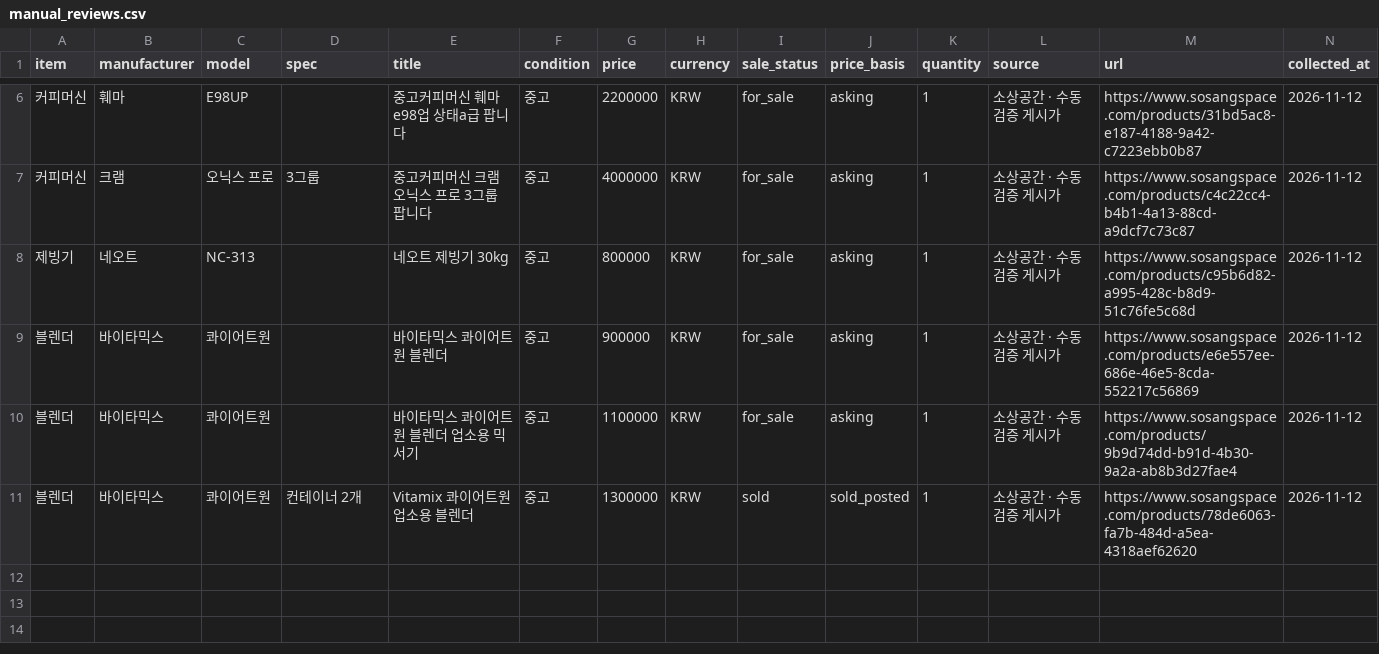
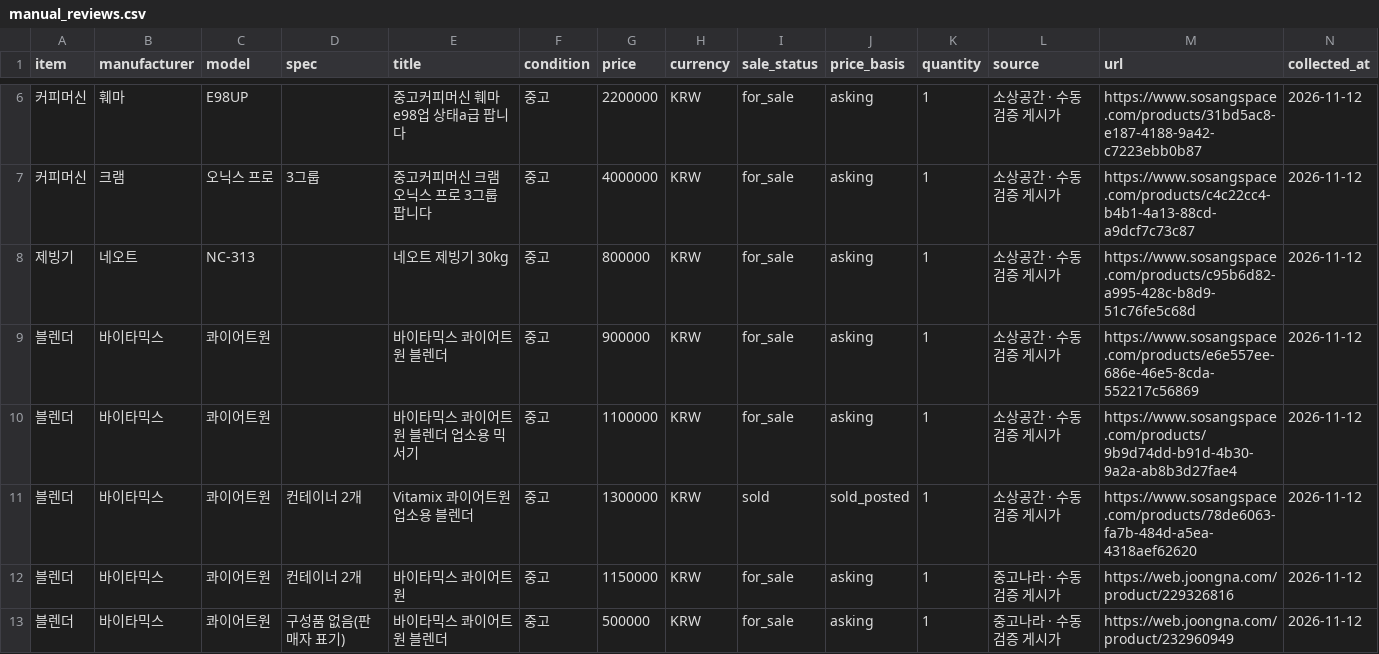
Before and after one commit to sinseungu837-web/ieogage, a CSV file: data/manual_reviews.csv, drawn as a sheet; only a part is shown, gaps mark what is left out; rows hold the shown columns only; the diff names each change by its address in the sheet, - before the commit and + after, or states it on an @@ line.

Commit message:
Enrich existing cafe records from detailed source text and add two verified listings

```diff
--- a/data/manual_reviews.csv
+++ b/data/manual_reviews.csv
+row 12: 블렌더 | 바이타믹스 | 콰이어트원 | 컨테이너 2개 | 바이타믹스 콰이어트원 | 중고 | 1150000 | KRW | for_sale | asking | 1 | 중고나라 · 수동 검증 게시가 | https://web.joongna.com/product/229326816 | 2026-11-12
+row 13: 블렌더 | 바이타믹스 | 콰이어트원 | 구성품 없음(판매자 표기) | 바이타믹스 콰이어트원 블렌더 | 중고 | 500000 | KRW | for_sale | asking | 1 | 중고나라 · 수동 검증 게시가 | https://web.joongna.com/product/232960949 | 2026-11-12
```
Also changed, not shown: data/listings.csv, 5 other files.
